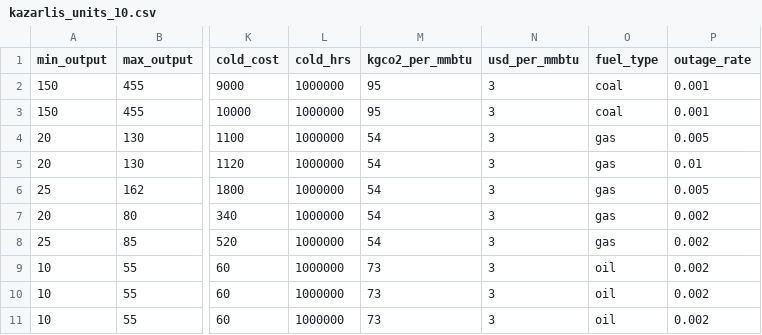
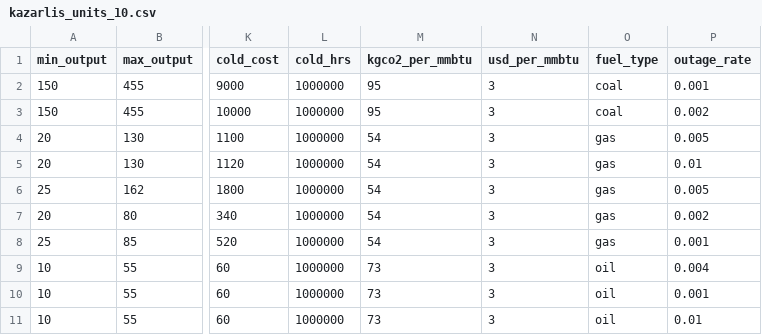
Before and after one commit to pwdemars/rl4uc, a CSV file: rl4uc/data/kazarlis_units_10.csv, drawn as a sheet; only a part is shown, gaps mark what is left out; the diff names each change by its address in the sheet, - before the commit and + after, or states it on an @@ line.

Commit message:
Changed the outage rates to achieve a WEFOR of approx 7%

```diff
--- a/rl4uc/data/kazarlis_units_10.csv
+++ b/rl4uc/data/kazarlis_units_10.csv
-P3 (outage_rate): 0.001
+P3 (outage_rate): 0.002
-P8 (outage_rate): 0.002
+P8 (outage_rate): 0.001
-P9 (outage_rate): 0.002
+P9 (outage_rate): 0.004
-P10 (outage_rate): 0.002
+P10 (outage_rate): 0.001
-P11 (outage_rate): 0.002
+P11 (outage_rate): 0.01
```
